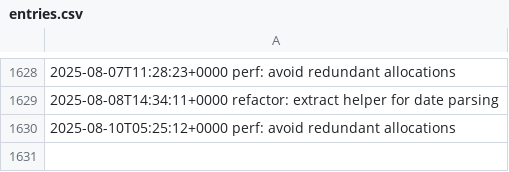
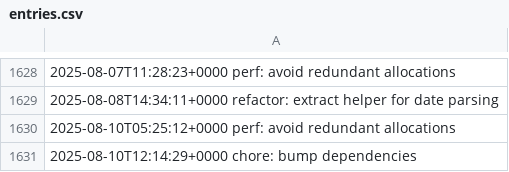
Before and after one commit to LostSFG/ts, a CSV file: data/entries.csv, drawn as a sheet; only a part is shown, gaps mark what is left out.

Commit message:
chore: bump dependencies

```diff
--- a/data/entries.csv
+++ b/data/entries.csv
@@ -1630 +1630,2 @@
 2025-08-10T05:25:12+0000  perf: avoid redundant allocations
+2025-08-10T12:14:29+0000  chore: bump dependencies
```
